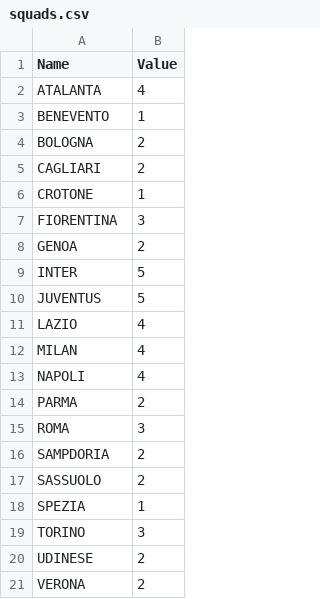
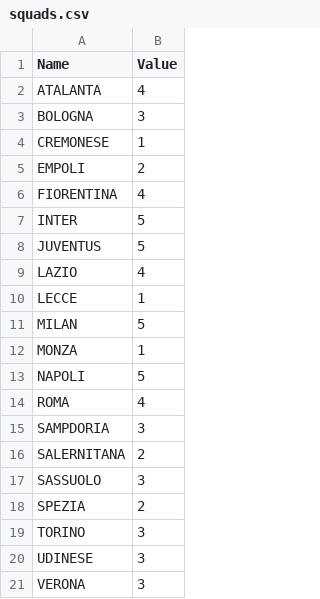
Before and after one commit to duiliocirino/FantaHelp, a CSV file: app/src/main/res/raw/squads.csv, drawn as a sheet.

```diff
--- a/app/src/main/res/raw/squads.csv
+++ b/app/src/main/res/raw/squads.csv
@@ -2,8 +2,6 @@
 ATALANTA,4
-BENEVENTO,1
-BOLOGNA,2
-CAGLIARI,2
-CROTONE,1
-FIORENTINA,3
-GENOA,2
+BOLOGNA,3
+CREMONESE,1
+EMPOLI,2
+FIORENTINA,4
 INTER,5
@@ -11,11 +9,13 @@ JUVENTUS,5
 LAZIO,4
-MILAN,4
-NAPOLI,4
-PARMA,2
-ROMA,3
-SAMPDORIA,2
-SASSUOLO,2
-SPEZIA,1
+LECCE,1
+MILAN,5
+MONZA,1
+NAPOLI,5
+ROMA,4
+SAMPDORIA,3
+SALERNITANA,2
+SASSUOLO,3
+SPEZIA,2
 TORINO,3
-UDINESE,2
-VERONA,2
+UDINESE,3
+VERONA,3
```
Also changed, not shown: 10 other files.
